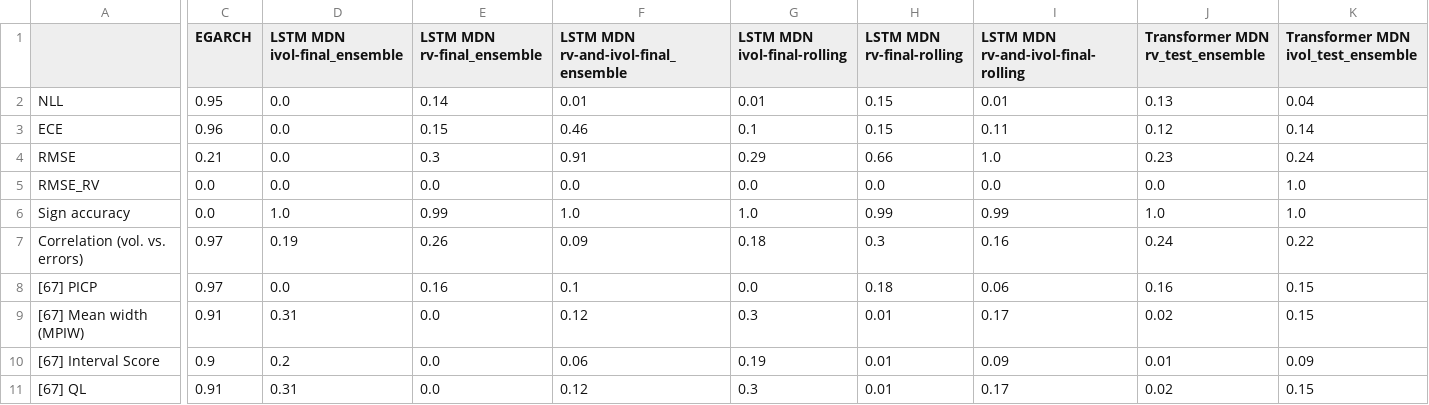
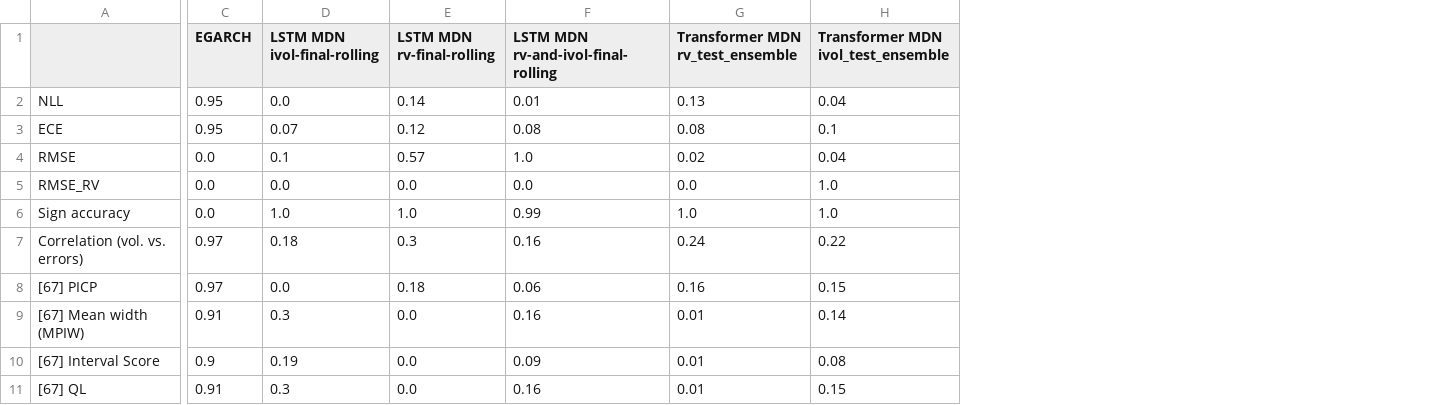
Before and after one commit to tjespe/master, a CSV file: Code/results/comp_ranking_stocks_test.csv, drawn as a sheet; only a part is shown, gaps mark what is left out; removed rows and columns are numbered as before the commit, all else as after; the diff covers the shown part only; the diff names each change by its address in the sheet, - before the commit and + after, or states it on an @@ line.

```diff
--- a/Code/results/comp_ranking_stocks_test.csv
+++ b/Code/results/comp_ranking_stocks_test.csv
-column D (LSTM MDN ivol-final_ensemble), rows 2-11: 0.0 | 0.0 | 0.0 | 0.0 | 1.0 | 0.19 | 0.0 | 0.31 | 0.2 | 0.31
-column E (LSTM MDN rv-final_ensemble), rows 2-11: 0.14 | 0.15 | 0.3 | 0.0 | 0.99 | 0.26 | 0.16 | 0.0 | 0.0 | 0.0
-column F, rows 1-11: LSTM MDN rv-and-ivol-final_ensemble | 0.01 | 0.46 | 0.91 | 0.0 | 1.0 | 0.09 | 0.1 | 0.12 | 0.06 | 0.12
-D2 (LSTM MDN ivol-final-rolling): 0.01
+D2 (LSTM MDN ivol-final-rolling): 0.0
-E2 (LSTM MDN rv-final-rolling): 0.15
+E2 (LSTM MDN rv-final-rolling): 0.14
-C3 (EGARCH): 0.96
+C3 (EGARCH): 0.95
-D3 (LSTM MDN ivol-final-rolling): 0.1
+D3 (LSTM MDN ivol-final-rolling): 0.07
-E3 (LSTM MDN rv-final-rolling): 0.15
+E3 (LSTM MDN rv-final-rolling): 0.12
-F3: 0.11
+F3: 0.08
-G3 (Transformer MDN rv_test_ensemble): 0.12
+G3 (Transformer MDN rv_test_ensemble): 0.08
-H3: 0.14
+H3: 0.1
-C4 (EGARCH): 0.21
+C4 (EGARCH): 0.0
-D4 (LSTM MDN ivol-final-rolling): 0.29
+D4 (LSTM MDN ivol-final-rolling): 0.1
-E4 (LSTM MDN rv-final-rolling): 0.66
+E4 (LSTM MDN rv-final-rolling): 0.57
-G4 (Transformer MDN rv_test_ensemble): 0.23
+G4 (Transformer MDN rv_test_ensemble): 0.02
-H4: 0.24
+H4: 0.04
-E6 (LSTM MDN rv-final-rolling): 0.99
+E6 (LSTM MDN rv-final-rolling): 1.0
-E9:E11 (LSTM MDN rv-final-rolling): 0.01
+E9:E11 (LSTM MDN rv-final-rolling): 0.0
-F9: 0.17
+F9: 0.16
-G9 (Transformer MDN rv_test_ensemble): 0.02
+G9 (Transformer MDN rv_test_ensemble): 0.01
-H9: 0.15
+H9: 0.14
-H10: 0.09
+H10: 0.08
-F11: 0.17
+F11: 0.16
-G11 (Transformer MDN rv_test_ensemble): 0.02
+G11 (Transformer MDN rv_test_ensemble): 0.01
```
Also changed, not shown: 128 edited cells elsewhere in this file, Code/results/comp_results_stocks_test.csv, 17 other files.
